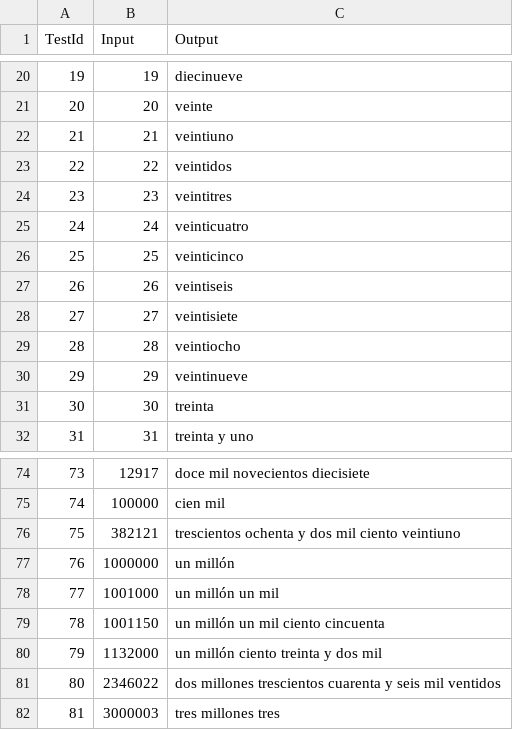
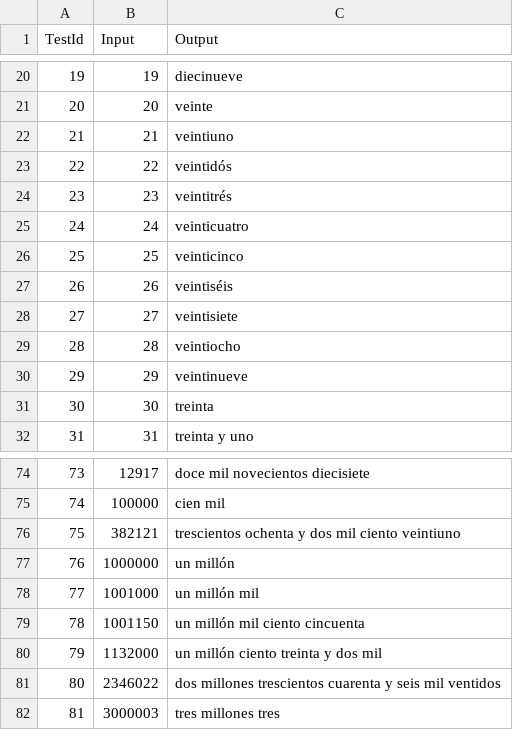
Before and after one commit to alexpizarroj/ImpuestosBolivianos.Net, a CSV file: src/ImpuestosBolivianos.Tests/Testcases/SpanishNumericStringsTCs.csv (was src/ImpuestosBolivianos.Tests/Testcases/SpanishNumericStrings-BusinessWritingsTCs.csv), drawn as a sheet; only a part is shown, gaps mark what is left out; the diff covers the shown part only.

```diff
--- a/src/ImpuestosBolivianos.Tests/Testcases/SpanishNumericStrings-BusinessWritingsTCs.csv
+++ b/src/ImpuestosBolivianos.Tests/Testcases/SpanishNumericStringsTCs.csv
@@ -22,7 +22,7 @@ TestId,Input,Output
 21,21,veintiuno
-22,22,veintidos
-23,23,veintitres
+22,22,veintidós
+23,23,veintitrés
 24,24,veinticuatro
 25,25,veinticinco
-26,26,veintiseis
+26,26,veintiséis
 27,27,veintisiete
@@ -77,4 +77,4 @@ TestId,Input,Output
 76,1000000,un millón
-77,1001000,un millón un mil
-78,1001150,un millón un mil ciento cincuenta
+77,1001000,un millón mil
+78,1001150,un millón mil ciento cincuenta
 79,1132000,un millón ciento treinta y dos mil
```
Also changed, not shown: 7 added rows and 8 edited cells elsewhere in this file, 4 other files.
